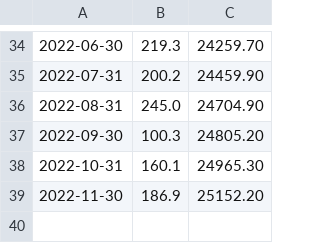
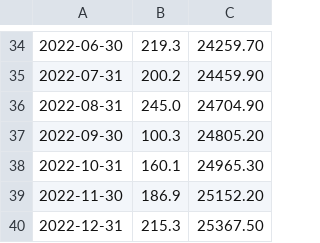
Before and after one commit to balrog-nona/learning_python, a CSV file: cycling_calendar/counting_future/kms.csv, drawn as a sheet; only a part is shown, gaps mark what is left out; the diff names each change by its address in the sheet, - before the commit and + after, or states it on an @@ line.

Commit message:
exercise bike last month

```diff
--- a/cycling_calendar/counting_future/kms.csv
+++ b/cycling_calendar/counting_future/kms.csv
+row 40: 2022-12-31 | 215.3 | 25367.50
```
